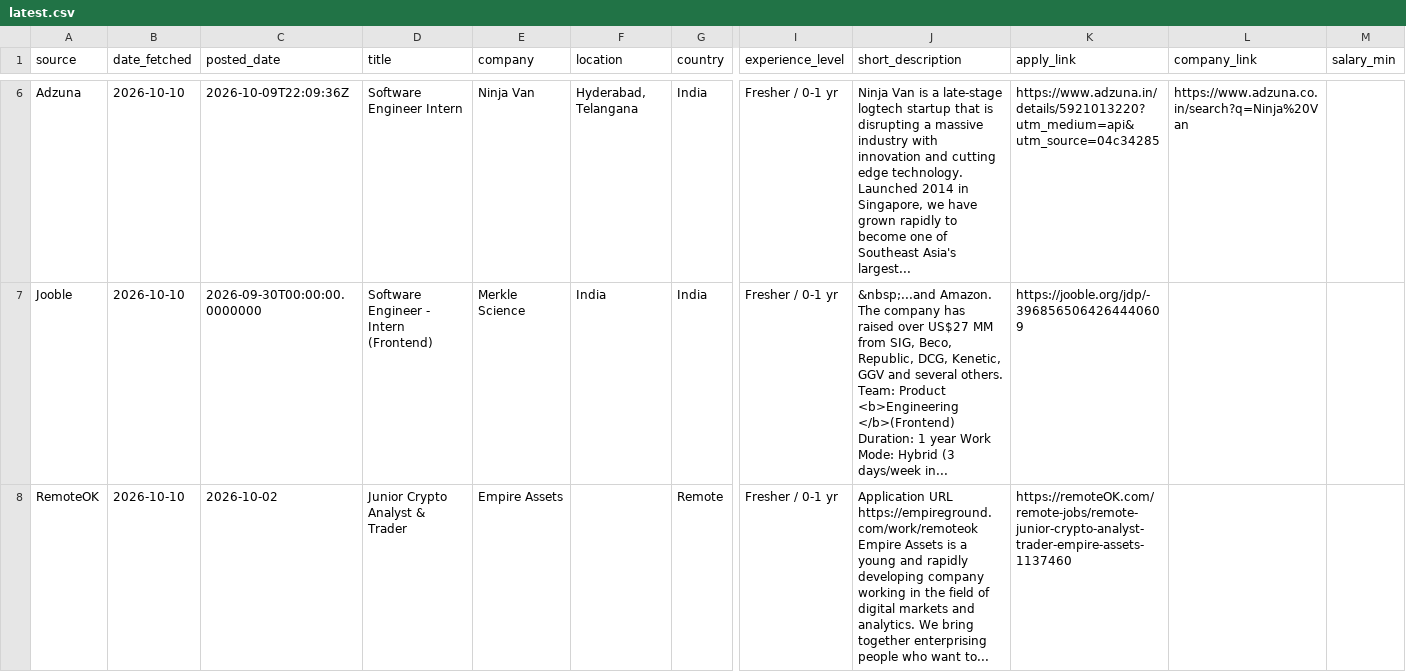
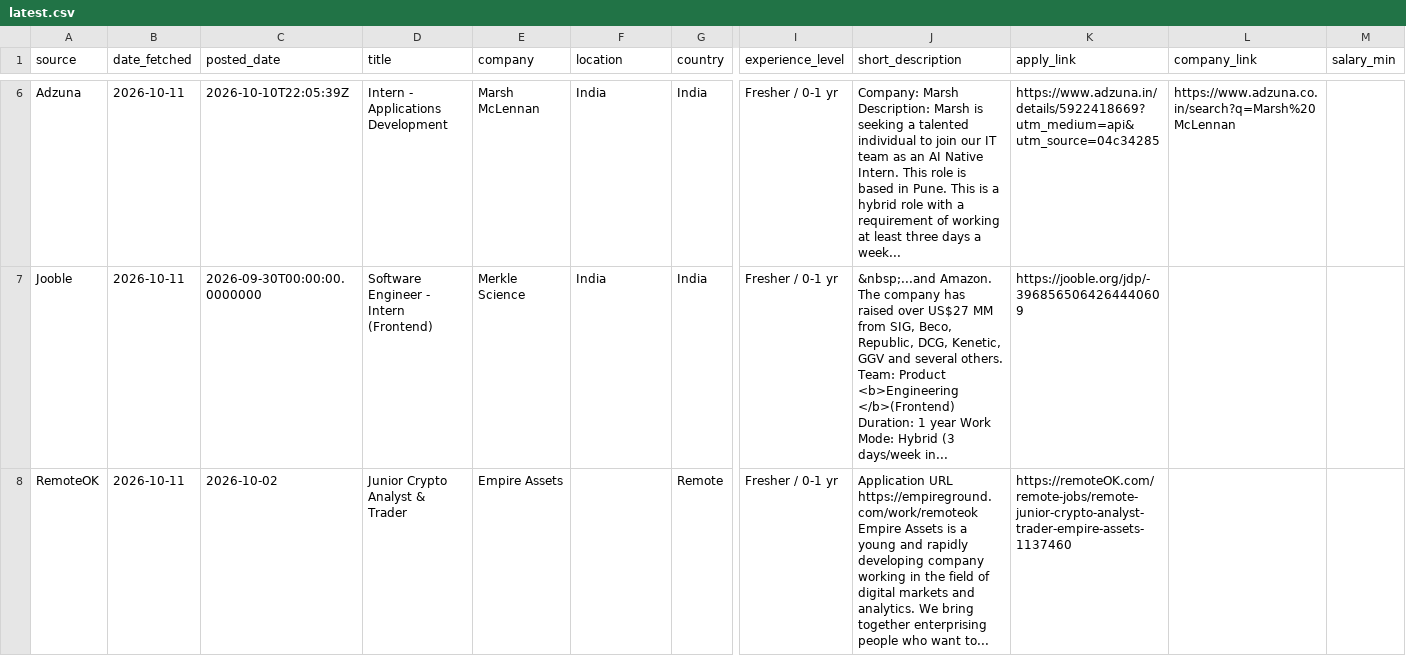
Before and after one commit to muhammedshibilm/job-scriber, a CSV file: data/latest.csv, drawn as a sheet; only a part is shown, gaps mark what is left out; the diff covers the shown part only; the diff names each change by its address in the sheet, - before the commit and + after, or states it on an @@ line.

```diff
--- a/data/latest.csv
+++ b/data/latest.csv
-B6:B8 (date_fetched): 2026-10-10
+B6:B8 (date_fetched): 2026-10-11
-C6 (posted_date): 2026-10-09T22:09:36Z
+C6 (posted_date): 2026-10-10T22:05:39Z
-D6 (title): Software Engineer Intern
+D6 (title): Intern - Applications Development
-E6 (company): Ninja Van
+E6 (company): Marsh McLennan
-F6 (location): Hyderabad, Telangana
+F6 (location): India
-J6 (short_description): Ninja Van is a late-stage logtech startup that is disrupting a massive industry with innovation and cutting edge technology. Launched 2014 in Singapore, we have grown rapidly to become one of Southeast Asia's largest...
+J6 (short_description): Company: Marsh Description: Marsh is seeking a talented individual to join our IT team as an AI Native Intern. This role is based in Pune. This is a hybrid role with a requirement of working at least three days a week...
-K6 (apply_link): https://www.adzuna.in/details/5921013220?utm_medium=api&utm_source=04c34285
+K6 (apply_link): https://www.adzuna.in/details/5922418669?utm_medium=api&utm_source=04c34285
-L6 (company_link): https://www.adzuna.co.in/search?q=Ninja%20Van
+L6 (company_link): https://www.adzuna.co.in/search?q=Marsh%20McLennan
```
Also changed, not shown: 35 edited cells elsewhere in this file, 3 other files.
